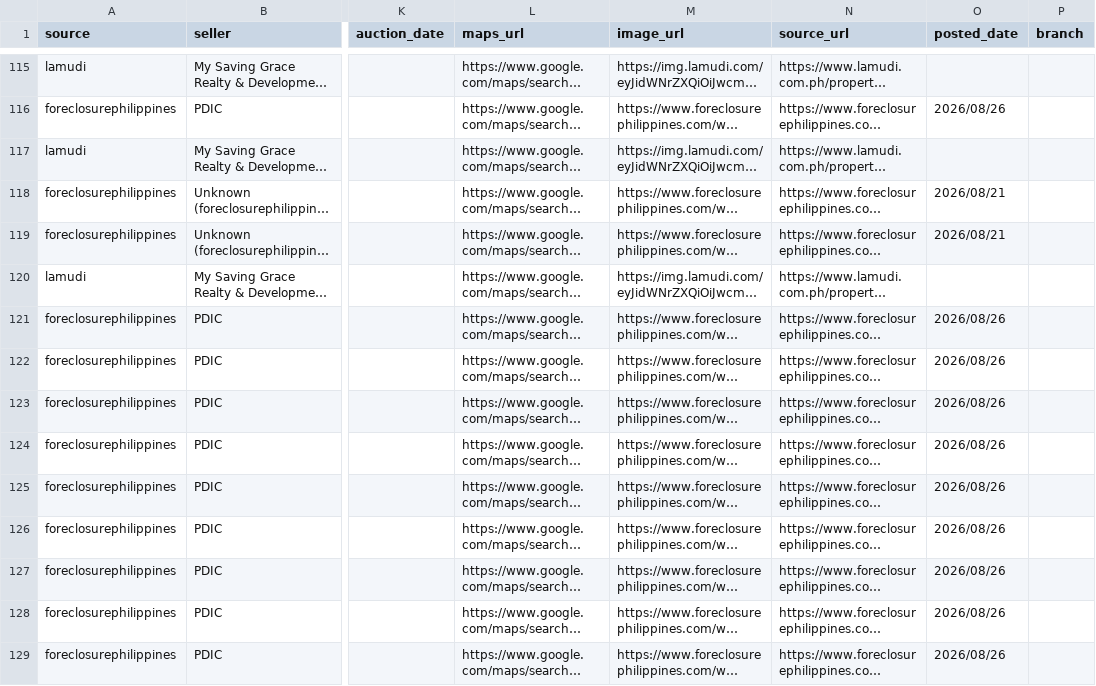
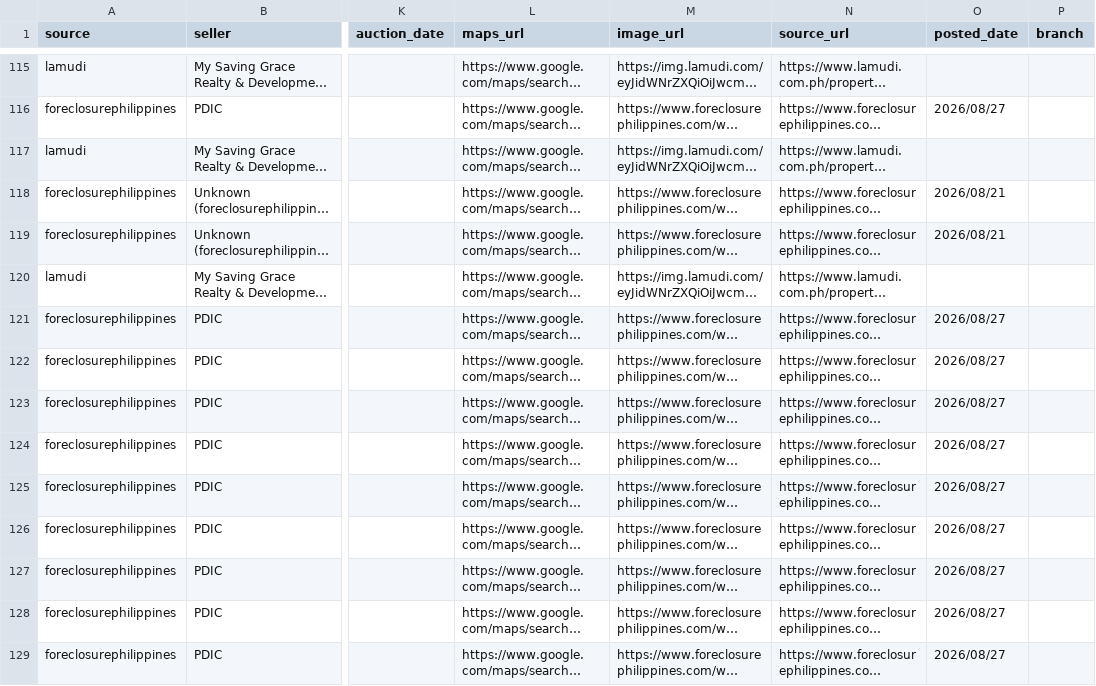
Before and after one commit to AIinterruptor/panay-foreclosure-tracker, a CSV file: docs/data/listings.csv, drawn as a sheet; only a part is shown, gaps mark what is left out; long unchanged cells end in …; the diff covers the shown part only; the diff names each change by its address in the sheet, - before the commit and + after, or states it on an @@ line.

```diff
--- a/docs/data/listings.csv
+++ b/docs/data/listings.csv
-O116 (posted_date): 2026/08/26
+O116 (posted_date): 2026/08/27
-O121:O129 (posted_date): 2026/08/26
+O121:O129 (posted_date): 2026/08/27
```
Also changed, not shown: 75 edited cells elsewhere in this file, 3 other files.
